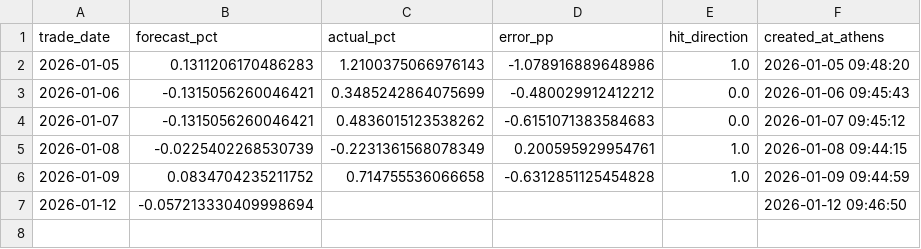
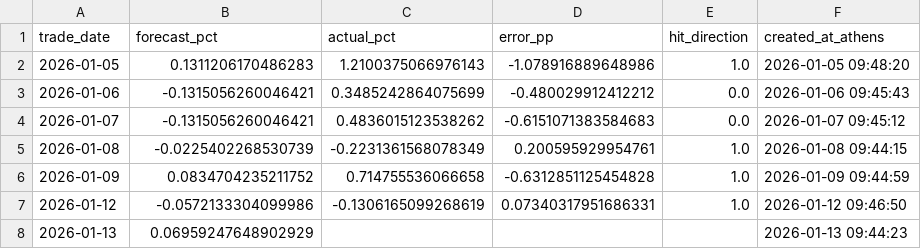
Before and after one commit to vpapats/vuaa-daily-report, a CSV file: predictions.csv, drawn as a sheet.

```diff
--- a/predictions.csv
+++ b/predictions.csv
@@ -6,2 +6,3 @@ trade_date,forecast_pct,actual_pct,error_pp,hit_direction,created_at_athens
 2026-01-09,0.0834704235211752,0.714755536066658,-0.6312851125454828,1.0,2026-01-09 09:44:59
-2026-01-12,-0.057213330409998694,,,,2026-01-12 09:46:50
+2026-01-12,-0.0572133304099986,-0.1306165099268619,0.07340317951686331,1.0,2026-01-12 09:46:50
+2026-01-13,0.06959247648902929,,,,2026-01-13 09:44:23
```
Also changed, not shown: 2 other files.
